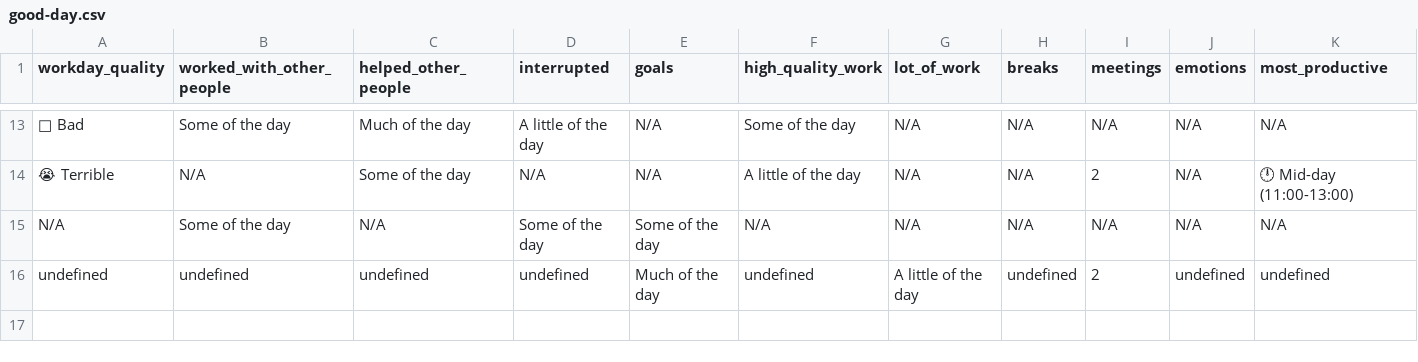
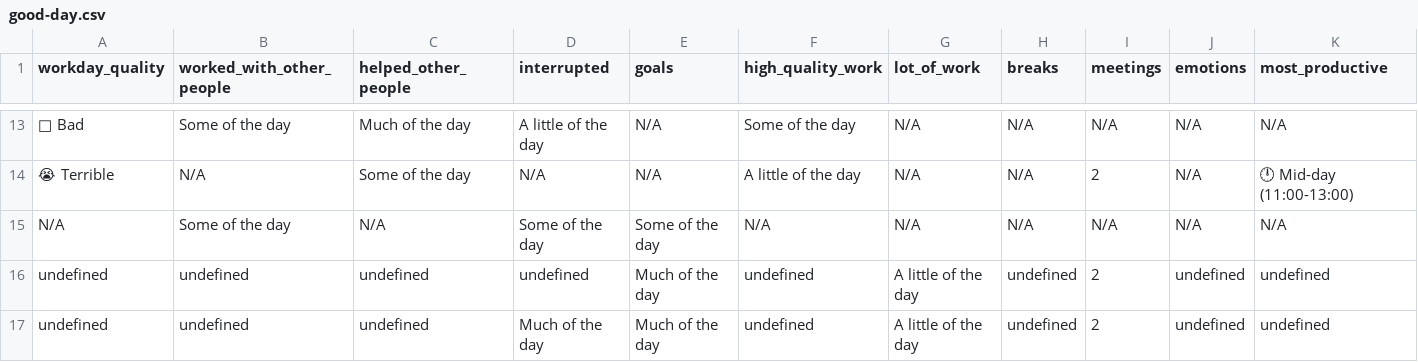
Before and after one commit to githubocto/good-day-demo, a CSV file: good-day.csv, drawn as a sheet; only a part is shown, gaps mark what is left out; rows hold the shown columns only; the diff names each change by its address in the sheet, - before the commit and + after, or states it on an @@ line.

Commit message:
Good Day update

```diff
--- a/good-day.csv
+++ b/good-day.csv
+row 17: undefined | undefined | undefined | Much of the day | Much of the day | undefined | A little of the day | undefined | 2 | undefined | undefined
```
